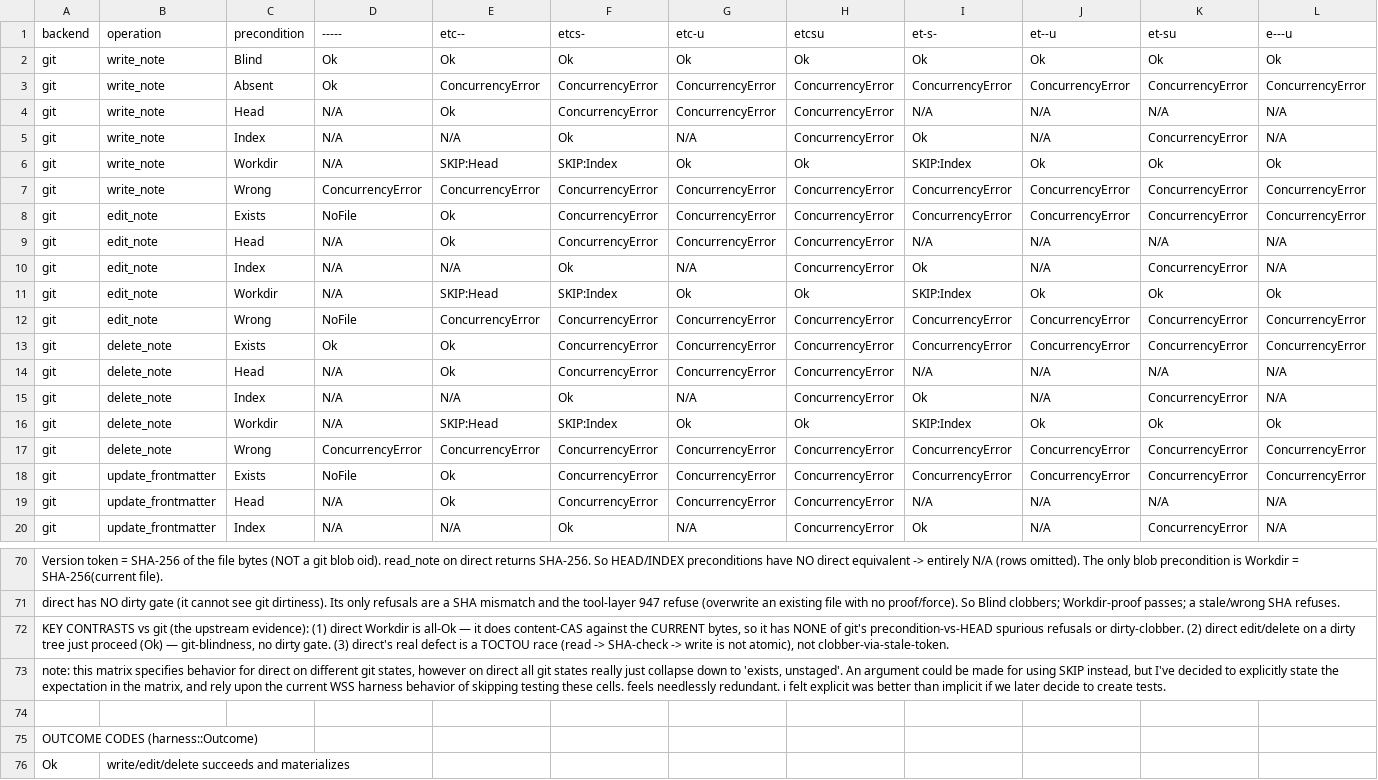
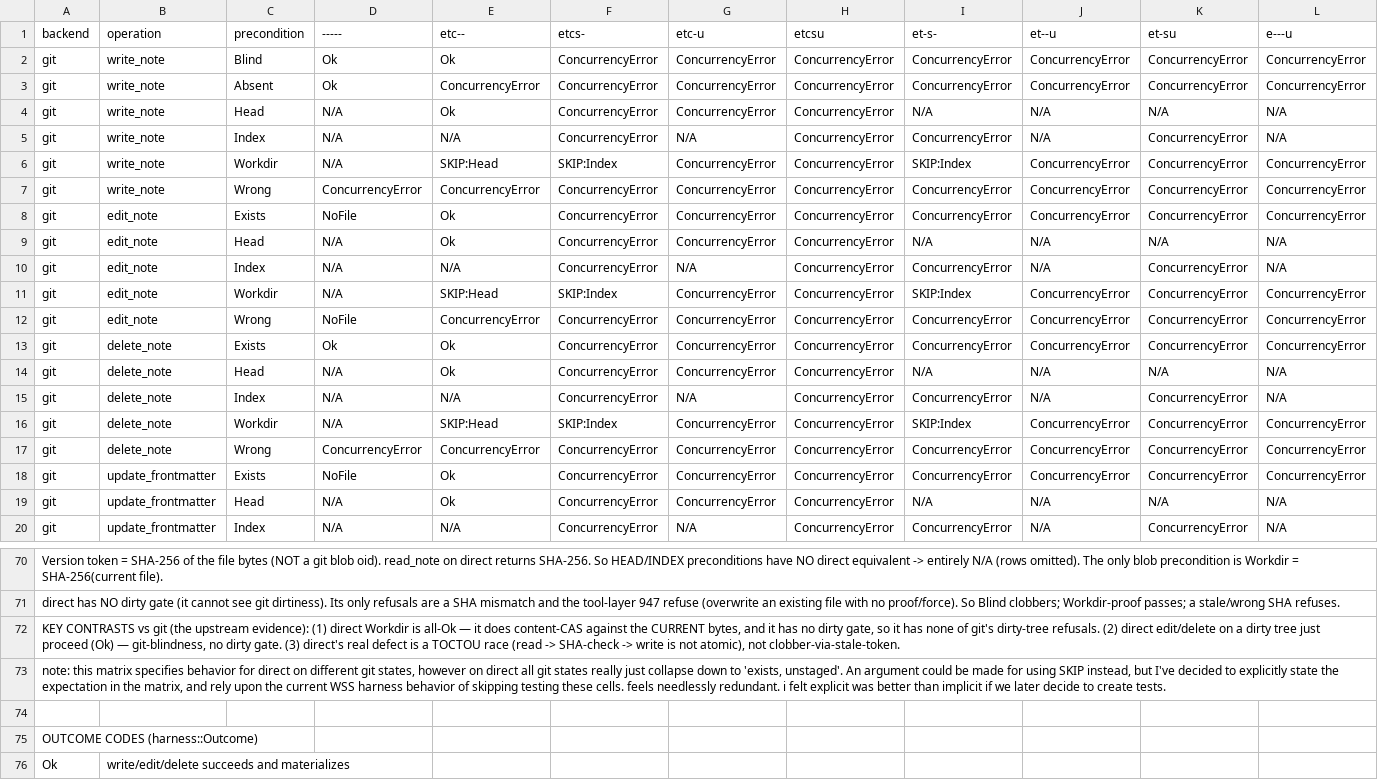
Before and after one commit to Epistates/turbovault, a CSV file: docs/write-safety-suite/wss-precondition-matrix.csv, drawn as a sheet; only a part is shown, gaps mark what is left out; the diff covers the shown part only.

Commit message:
test(wss): the matrix asserts the strict dirty-tree default (#172)
* docs(wss): the matrix asserts the strict dirty-tree default

On the git backend every dirty state refuses with ConcurrencyError whatever the
precondition: proof of the current bytes does not license writing over a dirty
tree, and Blind, the force hatch, is off by default. The CSV moves first for the
70 dirty cells that expected Ok, and the policy doc and README now say the strict
default is what the matrix asserts and that the force switch is future work.

* test(wss): the 70 dirty-state cells expect a refusal and are active

The git-backend cells for staged, unstaged, intent-to-add and untracked paths
expect ConcurrencyError, as the CSV now says, and run as ordinary trials. The
pending baseline drops from 283 to 24 trials; the rest are the three cells the
missing-file branch resolves.

```diff
--- a/docs/write-safety-suite/wss-precondition-matrix.csv
+++ b/docs/write-safety-suite/wss-precondition-matrix.csv
@@ -1,7 +1,7 @@
 backend,operation,precondition,-----,etc--,etcs-,etc-u,etcsu,et-s-,et--u,et-su,e---u
-git,write_note,Blind,Ok,Ok,Ok,Ok,Ok,Ok,Ok,Ok,Ok
+git,write_note,Blind,Ok,Ok,ConcurrencyError,ConcurrencyError,ConcurrencyError,ConcurrencyError,ConcurrencyError,ConcurrencyError,ConcurrencyError
 git,write_note,Absent,Ok,ConcurrencyError,ConcurrencyError,ConcurrencyError,ConcurrencyError,ConcurrencyError,ConcurrencyError,ConcurrencyError,ConcurrencyError
 git,write_note,Head,N/A,Ok,ConcurrencyError,ConcurrencyError,ConcurrencyError,N/A,N/A,N/A,N/A
-git,write_note,Index,N/A,N/A,Ok,N/A,ConcurrencyError,Ok,N/A,ConcurrencyError,N/A
-git,write_note,Workdir,N/A,SKIP:Head,SKIP:Index,Ok,Ok,SKIP:Index,Ok,Ok,Ok
+git,write_note,Index,N/A,N/A,ConcurrencyError,N/A,ConcurrencyError,ConcurrencyError,N/A,ConcurrencyError,N/A
+git,write_note,Workdir,N/A,SKIP:Head,SKIP:Index,ConcurrencyError,ConcurrencyError,SKIP:Index,ConcurrencyError,ConcurrencyError,ConcurrencyError
 git,write_note,Wrong,ConcurrencyError,ConcurrencyError,ConcurrencyError,ConcurrencyError,ConcurrencyError,ConcurrencyError,ConcurrencyError,ConcurrencyError,ConcurrencyError
@@ -9,4 +9,4 @@ git,edit_note,Exists,NoFile,Ok,ConcurrencyError,ConcurrencyError,ConcurrencyErro
 git,edit_note,Head,N/A,Ok,ConcurrencyError,ConcurrencyError,ConcurrencyError,N/A,N/A,N/A,N/A
-git,edit_note,Index,N/A,N/A,Ok,N/A,ConcurrencyError,Ok,N/A,ConcurrencyError,N/A
-git,edit_note,Workdir,N/A,SKIP:Head,SKIP:Index,Ok,Ok,SKIP:Index,Ok,Ok,Ok
+git,edit_note,Index,N/A,N/A,ConcurrencyError,N/A,ConcurrencyError,ConcurrencyError,N/A,ConcurrencyError,N/A
+git,edit_note,Workdir,N/A,SKIP:Head,SKIP:Index,ConcurrencyError,ConcurrencyError,SKIP:Index,ConcurrencyError,ConcurrencyError,ConcurrencyError
 git,edit_note,Wrong,NoFile,ConcurrencyError,ConcurrencyError,ConcurrencyError,ConcurrencyError,ConcurrencyError,ConcurrencyError,ConcurrencyError,ConcurrencyError
@@ -14,4 +14,4 @@ git,delete_note,Exists,Ok,Ok,ConcurrencyError,ConcurrencyError,ConcurrencyError,
 git,delete_note,Head,N/A,Ok,ConcurrencyError,ConcurrencyError,ConcurrencyError,N/A,N/A,N/A,N/A
-git,delete_note,Index,N/A,N/A,Ok,N/A,ConcurrencyError,Ok,N/A,ConcurrencyError,N/A
-git,delete_note,Workdir,N/A,SKIP:Head,SKIP:Index,Ok,Ok,SKIP:Index,Ok,Ok,Ok
+git,delete_note,Index,N/A,N/A,ConcurrencyError,N/A,ConcurrencyError,ConcurrencyError,N/A,ConcurrencyError,N/A
+git,delete_note,Workdir,N/A,SKIP:Head,SKIP:Index,ConcurrencyError,ConcurrencyError,SKIP:Index,ConcurrencyError,ConcurrencyError,ConcurrencyError
 git,delete_note,Wrong,ConcurrencyError,ConcurrencyError,ConcurrencyError,ConcurrencyError,ConcurrencyError,ConcurrencyError,ConcurrencyError,ConcurrencyError,ConcurrencyError
@@ -19,2 +19,2 @@ git,update_frontmatter,Exists,NoFile,Ok,ConcurrencyError,ConcurrencyError,Concur
 git,update_frontmatter,Head,N/A,Ok,ConcurrencyError,ConcurrencyError,ConcurrencyError,N/A,N/A,N/A,N/A
-git,update_frontmatter,Index,N/A,N/A,Ok,N/A,ConcurrencyError,Ok,N/A,ConcurrencyError,N/A
+git,update_frontmatter,Index,N/A,N/A,ConcurrencyError,N/A,ConcurrencyError,ConcurrencyError,N/A,ConcurrencyError,N/A
@@ -71,3 +71,3 @@ Version token = SHA-256 of the file bytes (NOT a git blob oid). read_note on dir
 direct has NO dirty gate (it cannot see git dirtiness). Its only refusals are a SHA mismatch and the tool-layer 947 refuse (overwrite an existing file with no proof/force). So Blind clobbers; Workdir-proof passes; a stale/wrong SHA refuses.,,,,,,,,,,,
-"KEY CONTRASTS vs git (the upstream evidence): (1) direct Workdir is all-Ok — it does content-CAS against the CURRENT bytes, so it has NONE of git's precondition-vs-HEAD spurious refusals or dirty-clobber. (2) direct edit/delete on a dirty tree just proceed (Ok) — git-blindness, no dirty gate. (3) direct's real defect is a TOCTOU race (read -> SHA-check -> write is not atomic), not clobber-via-stale-token.",,,,,,,,,,,
+"KEY CONTRASTS vs git (the upstream evidence): (1) direct Workdir is all-Ok — it does content-CAS against the CURRENT bytes, and it has no dirty gate, so it has none of git's dirty-tree refusals. (2) direct edit/delete on a dirty tree just proceed (Ok) — git-blindness, no dirty gate. (3) direct's real defect is a TOCTOU race (read -> SHA-check -> write is not atomic), not clobber-via-stale-token.",,,,,,,,,,,
 "note: this matrix specifies behavior for direct on different git states, however on direct all git states really just collapse down to 'exists, unstaged'. An argument could be made for using SKIP instead, but I've decided to explicitly state the expectation in the matrix, and rely upon the current WSS harness behavior of skipping testing these cells. feels needlessly redundant. i felt explicit was better than implicit if we later decide to create tests.",,,,,,,,,,,
```
Also changed, not shown: 41 edited cells elsewhere in this file, 10 other files.
